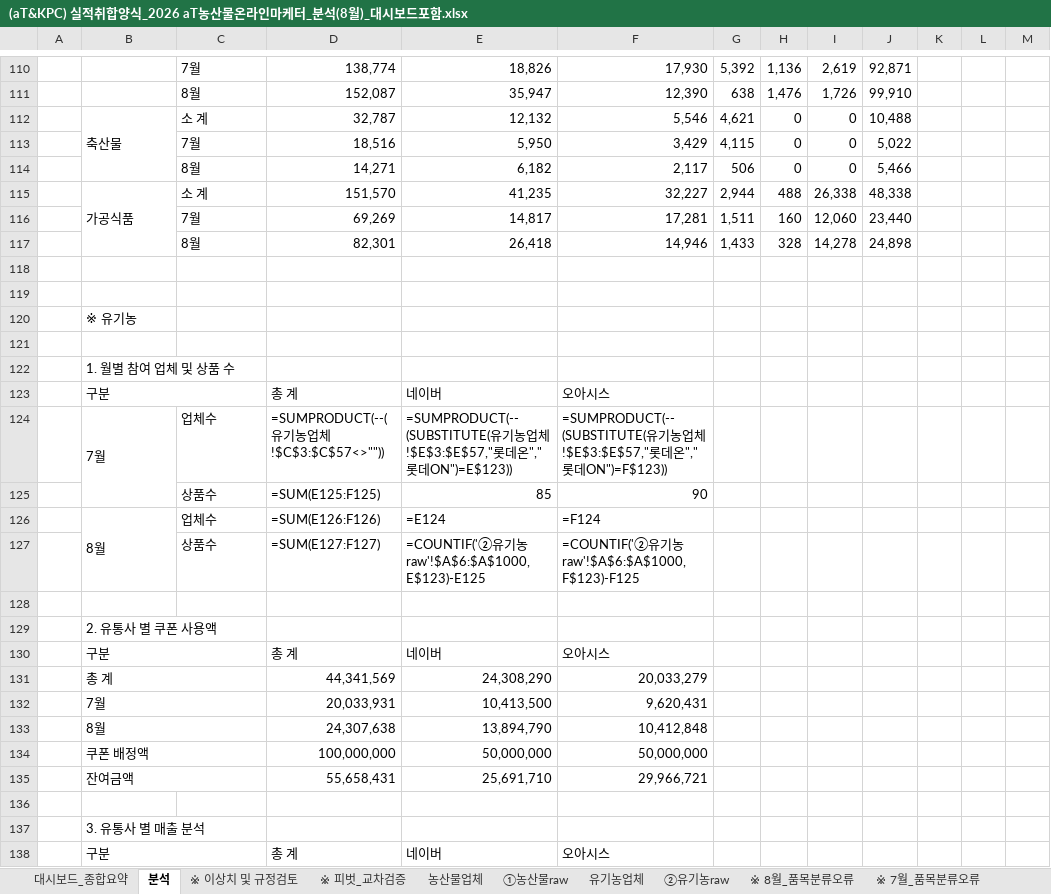
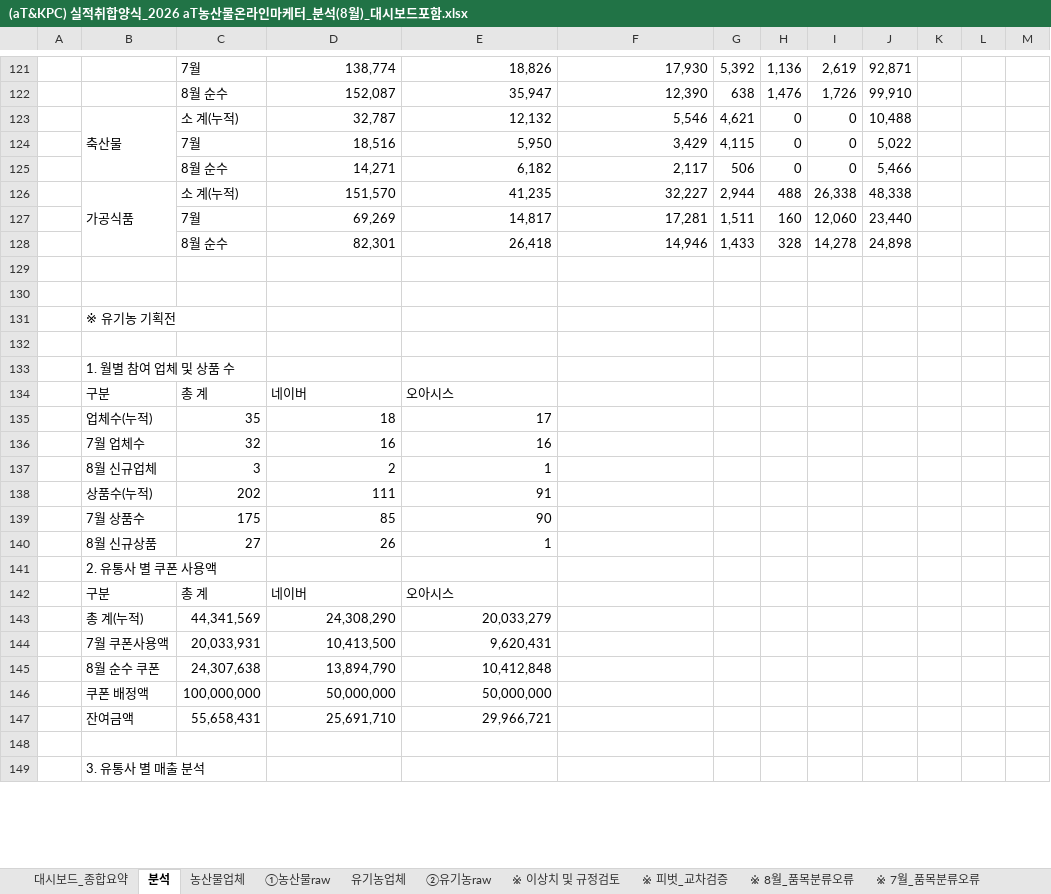
Before and after one commit to jawkimcoding/atsales, an Excel workbook: (aT&KPC) 실적취합양식_2026 aT농산물온라인마케터_분석(8월)_대시보드포함.xlsx, sheet 분석, drawn as a sheet; only a part is shown, gaps mark what is left out; values as stored, in another font and other column widths than the file's, no cell formats; formulas without a stored value are shown as written; removed rows and columns are numbered as before the commit, all else as after; the diff covers the shown part only; the diff names each change by its address in the sheet, - before the commit and + after, or states it on an @@ line.

```diff
--- a/(aT&KPC) 실적취합양식_2026 aT농산물온라인마케터_분석(8월)_대시보드포함.xlsx (sheet 분석)
+++ b/(aT&KPC) 실적취합양식_2026 aT농산물온라인마케터_분석(8월)_대시보드포함.xlsx (sheet 분석)
@@ sheet tab order changed: 대시보드_종합요약 | 분석 | 농산물업체 | ①농산물raw | 유기농업체 | ②유기농raw | ※ 이상치 및 규정검토 | ※ 피벗_교차검증 | ※ 8월_품목분류오류 | ※ 7월_품목분류오류 @@
-C122: 8월
+C122: 8월 순수
-C123: 소 계
+C123: 소 계(누적)
-C125: 8월
+C125: 8월 순수
-C126: 소 계
+C126: 소 계(누적)
-C128: 8월
+C128: 8월 순수
-B131: ※ 유기농
+B131: ※ 유기농 기획전
-row 123:  | 구분 |  | 총 계 | 네이버 | 오아시스
-row 124:  | 7월 | 업체수 | =SUMPRODUCT(--(유기농업체!$C$3:$C$57<>"")) | =SUMPRODUCT(--(SUBSTITUTE(유기농업체!$E$3:$E$57,"롯데온","롯데ON")=E$123)) | =SUMPRODUCT(--(SUBSTITUTE(유기농업체!$E$3:$E$57,"롯데온","롯데ON")=F$123))
-row 125:  |  | 상품수 | =SUM(E125:F125) | 85 | 90
-row 126:  | 8월 | 업체수 | =SUM(E126:F126) | =E124 | =F124
-row 127:  |  | 상품수 | =SUM(E127:F127) | =COUNTIF('②유기농raw'!$A$6:$A$1000,E$123)-E125 | =COUNTIF('②유기농raw'!$A$6:$A$1000,F$123)-F125
-row 134: (empty)
+row 134:  | 구분 | 총 계 | 네이버 | 오아시스
+row 135:  | 업체수(누적) | 35 | 18 | 17
+row 136:  | 7월 업체수 | 32 | 16 | 16
+row 137:  | 8월 신규업체 | 3 | 2 | 1
+row 138:  | 상품수(누적) | 202 | 111 | 91
+row 139:  | 7월 상품수 | 175 | 85 | 90
+row 140:  | 8월 신규상품 | 27 | 26 | 1
-row 130:  | 구분 |  | 총 계 | 네이버 | 오아시스
-row 131:  | 총 계 |  | 44,341,569 | 24,308,290 | 20,033,279
-row 132:  | 7월 |  | 20,033,931 | 10,413,500 | 9,620,431
-row 133:  | 8월 |  | 24,307,638 | 13,894,790 | 10,412,848
-row 134:  | 쿠폰 배정액 |  | 100,000,000 | 50,000,000 | 50,000,000
-row 135:  | 잔여금액 |  | 55,658,431 | 25,691,710 | 29,966,721
+row 142:  | 구분 | 총 계 | 네이버 | 오아시스
+row 143:  | 총 계(누적) | 44,341,569 | 24,308,290 | 20,033,279
+row 144:  | 7월 쿠폰사용액 | 20,033,931 | 10,413,500 | 9,620,431
+row 145:  | 8월 순수 쿠폰 | 24,307,638 | 13,894,790 | 10,412,848
+row 146:  | 쿠폰 배정액 | 100,000,000 | 50,000,000 | 50,000,000
+row 147:  | 잔여금액 | 55,658,431 | 25,691,710 | 29,966,721
-row 138:  | 구분 |  | 총 계 | 네이버 | 오아시스
```
Also changed, not shown: 40 added rows, 28 removed rows, 75 edited cells and merged cells elsewhere in this sheet, sheet ①농산물raw, sheet 농산물업체, sheet 유기농업체, sheet ②유기농raw, cell formats, hidden cells, dist/aT_2026_sales_report_august.xlsx, public/aT_2026_sales_report_august.xlsx.
